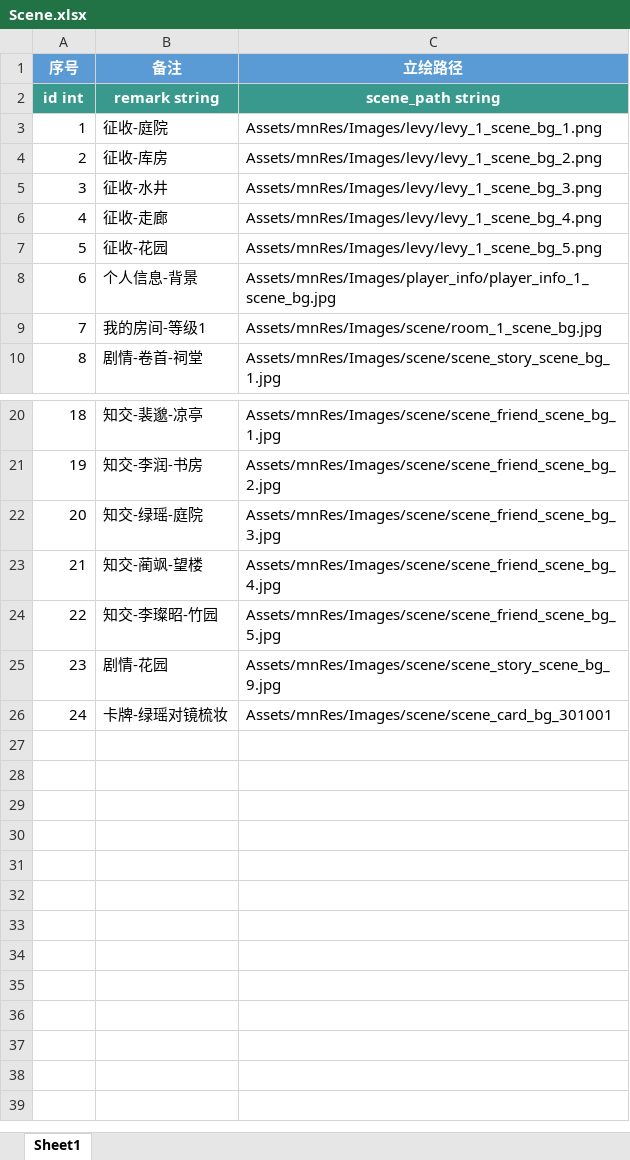
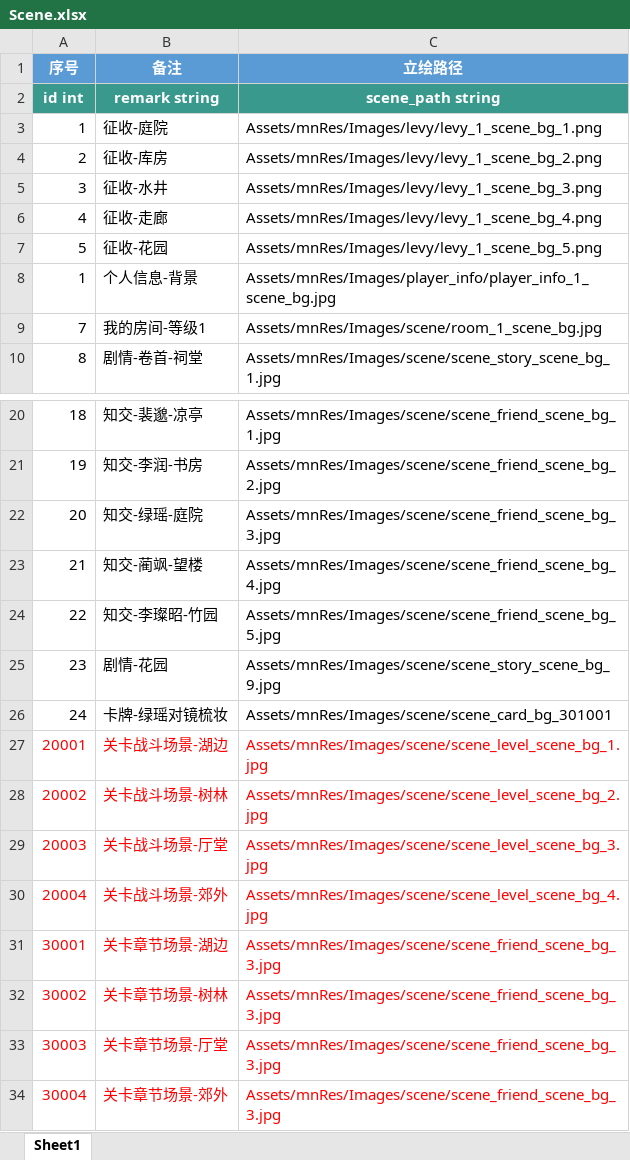
Before and after one commit to persiewoo/mnData, an Excel workbook: client/Scene.xlsx, sheet Sheet1, drawn as a sheet; only a part is shown, gaps mark what is left out; values as stored, in another font and other column widths than the file's, no borders; the diff names each change by its address in the sheet, - before the commit and + after, or states it on an @@ line.

Commit message:
scene表新增关卡， roloportay新增关卡小兵形象

```diff
--- a/client/Scene.xlsx (sheet Sheet1)
+++ b/client/Scene.xlsx (sheet Sheet1)
-A8 (序号): 6
+A8 (序号): 1
+row 27: 20001 | 关卡战斗场景-湖边 | Assets/mnRes/Images/scene/scene_level_scene_bg_1.jpg
+row 28: 20002 | 关卡战斗场景-树林 | Assets/mnRes/Images/scene/scene_level_scene_bg_2.jpg
+row 29: 20003 | 关卡战斗场景-厅堂 | Assets/mnRes/Images/scene/scene_level_scene_bg_3.jpg
+row 30: 20004 | 关卡战斗场景-郊外 | Assets/mnRes/Images/scene/scene_level_scene_bg_4.jpg
+row 31: 30001 | 关卡章节场景-湖边 | Assets/mnRes/Images/scene/scene_friend_scene_bg_3.jpg
+row 32: 30002 | 关卡章节场景-树林 | Assets/mnRes/Images/scene/scene_friend_scene_bg_3.jpg
+row 33: 30003 | 关卡章节场景-厅堂 | Assets/mnRes/Images/scene/scene_friend_scene_bg_3.jpg
+row 34: 30004 | 关卡章节场景-郊外 | Assets/mnRes/Images/scene/scene_friend_scene_bg_3.jpg
```
Also changed, not shown: client/RolePortray.xlsx.
